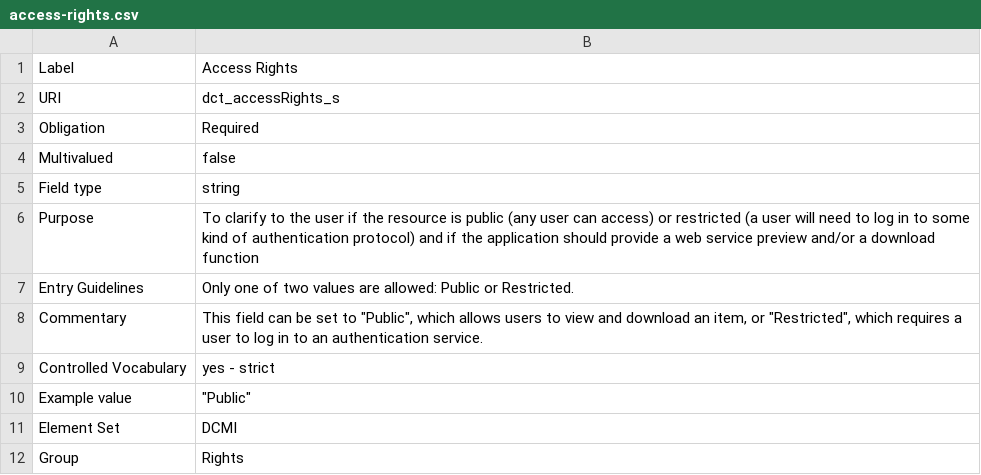
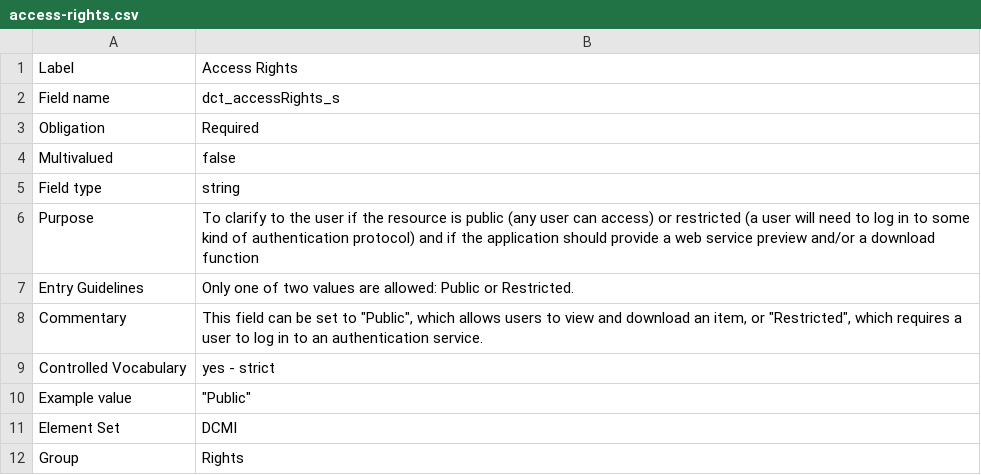
Before and after one commit to OpenGeoMetadata/opengeometadata.github.io, a CSV file: docs/ogm-aardvark/access-rights.csv, drawn as a sheet.

Commit message:
rename "URI" to "Field name"

```diff
--- a/docs/ogm-aardvark/access-rights.csv
+++ b/docs/ogm-aardvark/access-rights.csv
@@ -1,3 +1,3 @@
 Label,Access Rights
-URI,dct_accessRights_s
+Field name,dct_accessRights_s
 Obligation,Required
```
Also changed, not shown: docs/ogm-aardvark/alternative-title.csv, docs/ogm-aardvark/bounding-box.csv, 39 other files.
